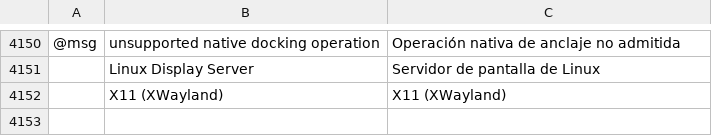
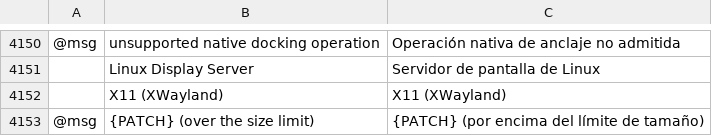
Before and after one commit to Ronfo2013/vectorcraft, a TSV file: crates/ui-egui/src/i18n/es.tsv, drawn as a sheet; only a part is shown, gaps mark what is left out; the diff names each change by its address in the sheet, - before the commit and + after, or states it on an @@ line.

```diff
--- a/crates/ui-egui/src/i18n/es.tsv
+++ b/crates/ui-egui/src/i18n/es.tsv
+row 4153: @msg | {PATCH} (over the size limit) | {PATCH} (por encima del límite de tamaño)
```
Also changed, not shown: crates/ui-egui/src/i18n/fr.tsv, crates/ui-egui/src/i18n/it.tsv, 4 other files.
